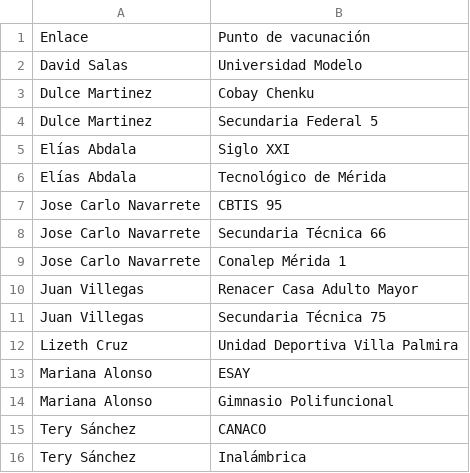
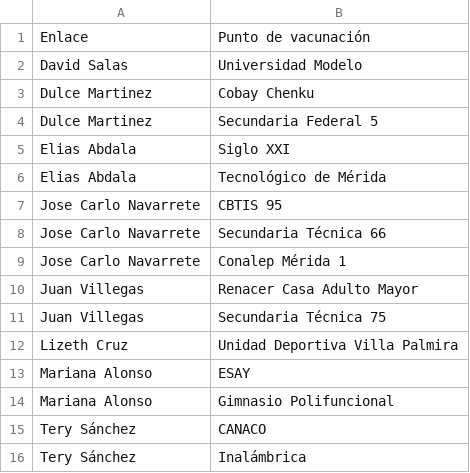
Before and after one commit to JoseCarloN/Shiny, a CSV file: Enlaces.csv, drawn as a sheet.

Commit message:
Update Enlaces.csv

```diff
--- a/Enlaces.csv
+++ b/Enlaces.csv
@@ -4,4 +4,4 @@ Dulce Martinez,Cobay Chenku
 Dulce Martinez,Secundaria Federal 5
-Elías Abdala,Siglo XXI
-Elías Abdala,Tecnológico de Mérida
+Elias Abdala,Siglo XXI
+Elias Abdala,Tecnológico de Mérida
 Jose Carlo Navarrete,CBTIS 95
```
